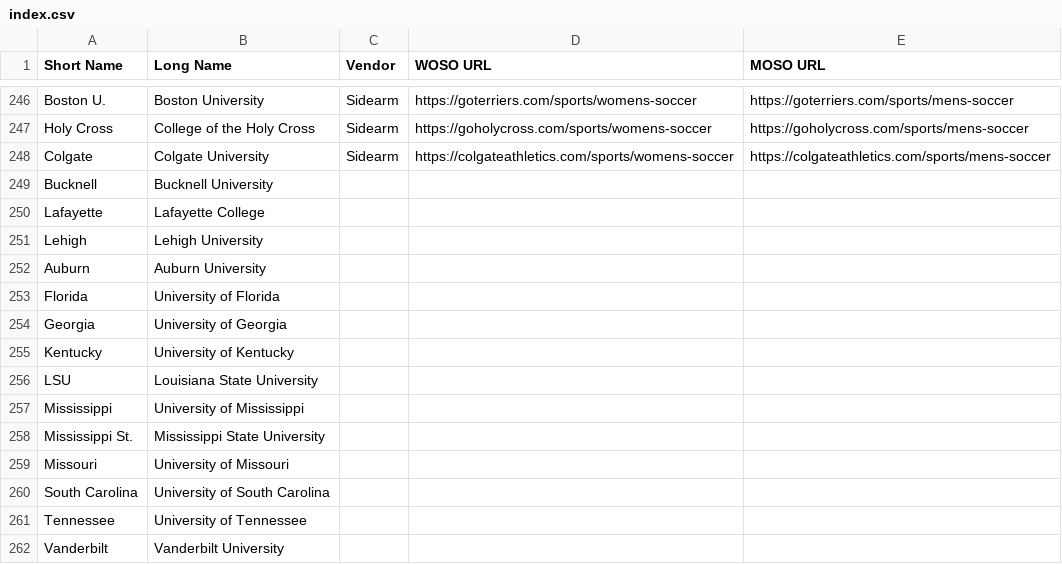
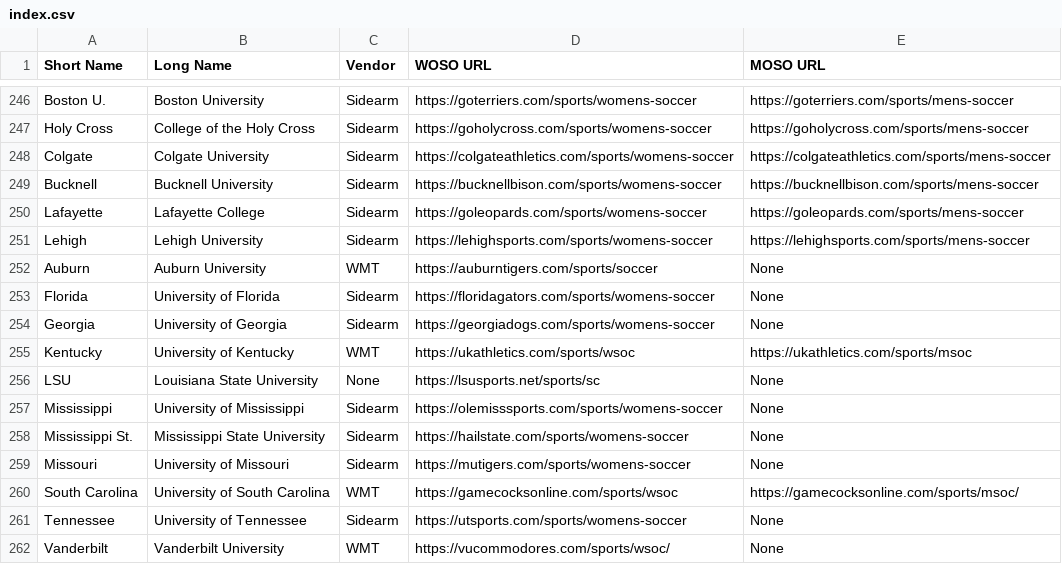
Before and after one commit to ocrosby/datum, a CSV file: data/index.csv, drawn as a sheet; only a part is shown, gaps mark what is left out; the diff covers the shown part only.

Commit message:
chore: update index.csv datafile

```diff
--- a/data/index.csv
+++ b/data/index.csv
@@ -248,15 +248,15 @@ Holy Cross,College of the Holy Cross,Sidearm,https://goholycross.com/sports/wome
 Colgate,Colgate University,Sidearm,https://colgateathletics.com/sports/womens-soccer,https://colgateathletics.com/sports/mens-soccer
-Bucknell,Bucknell University,,,
-Lafayette,Lafayette College,,,
-Lehigh,Lehigh University,,,
-Auburn,Auburn University,,,
-Florida,University of Florida,,,
-Georgia,University of Georgia,,,
-Kentucky,University of Kentucky,,,
-LSU,Louisiana State University,,,
-Mississippi,University of Mississippi,,,
-Mississippi St.,Mississippi State University,,,
-Missouri,University of Missouri,,,
-South Carolina,University of South Carolina,,,
-Tennessee,University of Tennessee,,,
-Vanderbilt,Vanderbilt University,,,
+Bucknell,Bucknell University,Sidearm,https://bucknellbison.com/sports/womens-soccer,https://bucknellbison.com/sports/mens-soccer
+Lafayette,Lafayette College,Sidearm,https://goleopards.com/sports/womens-soccer,https://goleopards.com/sports/mens-soccer
+Lehigh,Lehigh University,Sidearm,https://lehighsports.com/sports/womens-soccer,https://lehighsports.com/sports/mens-soccer
+Auburn,Auburn University,WMT,https://auburntigers.com/sports/soccer,None
+Florida,University of Florida,Sidearm,https://floridagators.com/sports/womens-soccer,None
+Georgia,University of Georgia,Sidearm,https://georgiadogs.com/sports/womens-soccer,None
+Kentucky,University of Kentucky,WMT,https://ukathletics.com/sports/wsoc,https://ukathletics.com/sports/msoc
+LSU,Louisiana State University,None,https://lsusports.net/sports/sc,None
+Mississippi,University of Mississippi,Sidearm,https://olemisssports.com/sports/womens-soccer,None
+Mississippi St.,Mississippi State University,Sidearm,https://hailstate.com/sports/womens-soccer,None
+Missouri,University of Missouri,Sidearm,https://mutigers.com/sports/womens-soccer,None
+South Carolina,University of South Carolina,WMT,https://gamecocksonline.com/sports/wsoc,https://gamecocksonline.com/sports/msoc/
+Tennessee,University of Tennessee,Sidearm,https://utsports.com/sports/womens-soccer,None
+Vanderbilt,Vanderbilt University,WMT,https://vucommodores.com/sports/wsoc/,None
```
Also changed, not shown: 157 edited cells elsewhere in this file.
